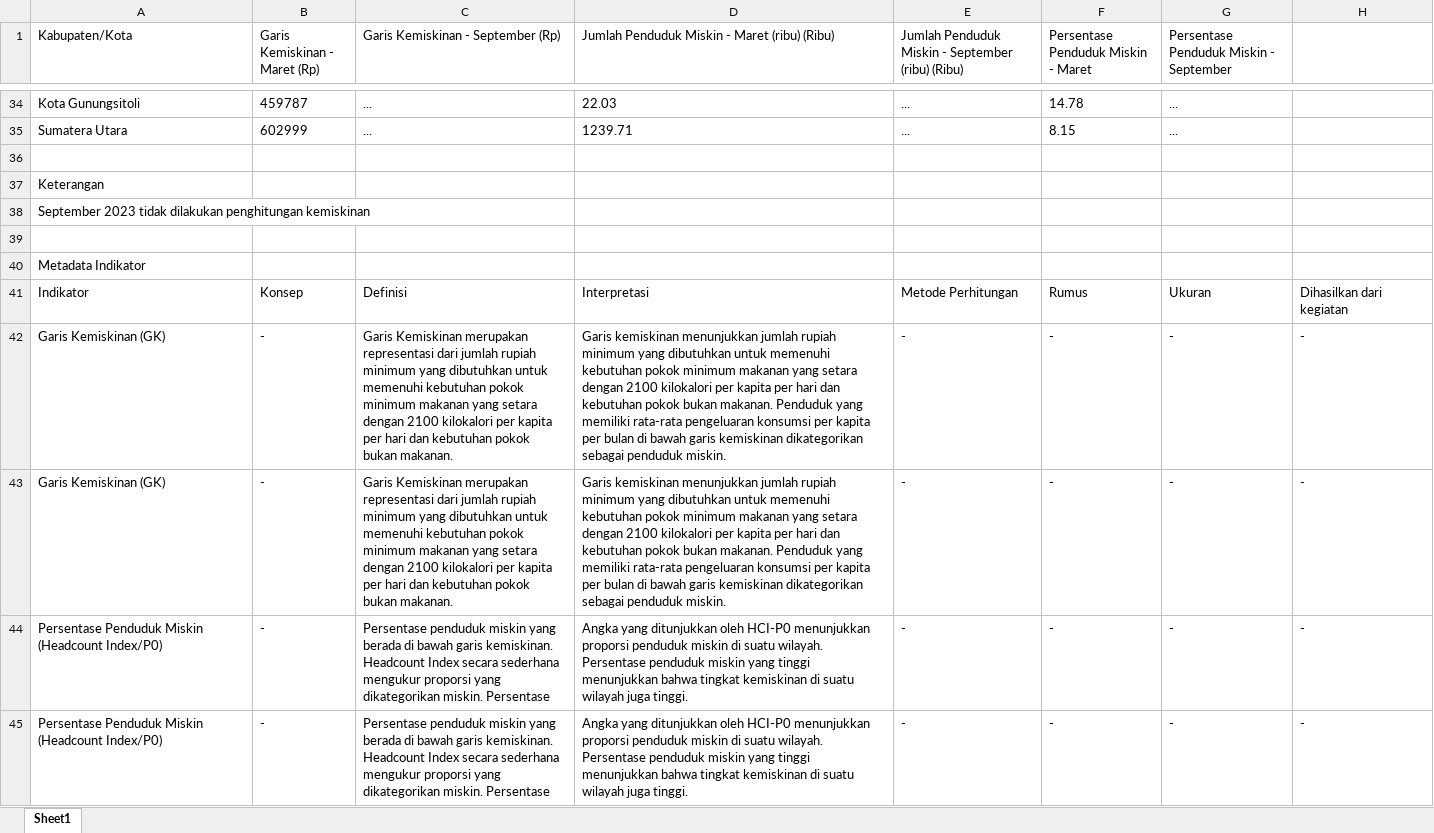
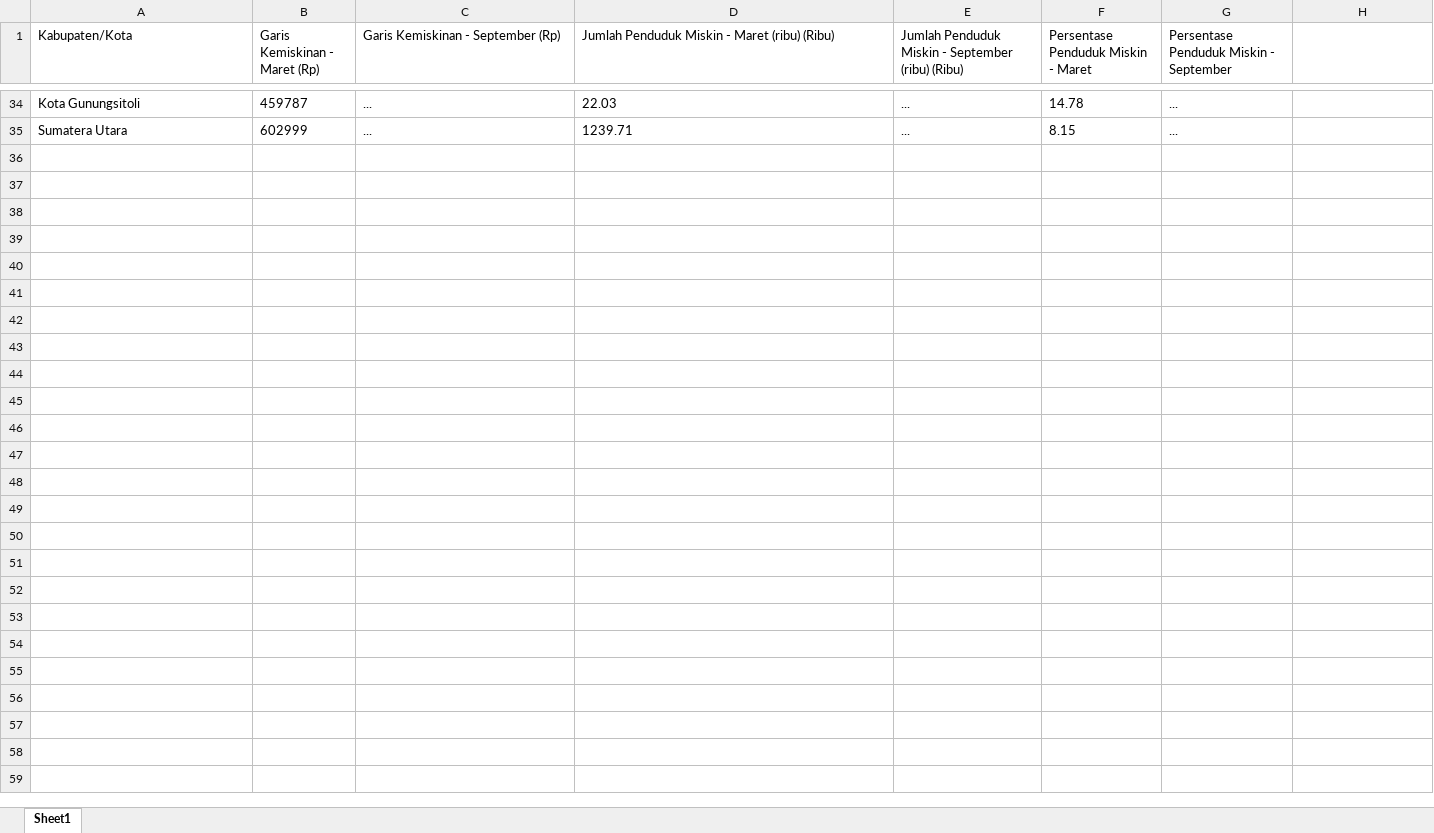
Before and after one commit to MegaputriPanjaitan/north-sumatra-socioeconomic-information-system, an Excel workbook: data/raw/kemiskinan/kemiskinan_2023.xlsx, sheet Sheet1, drawn as a sheet; only a part is shown, gaps mark what is left out; values as stored, in another font and other column widths than the file's, no borders; the diff names each change by its address in the sheet, - before the commit and + after, or states it on an @@ line.

```diff
--- a/data/raw/kemiskinan/kemiskinan_2023.xlsx (sheet Sheet1)
+++ b/data/raw/kemiskinan/kemiskinan_2023.xlsx (sheet Sheet1)
-row 36: (empty)
-row 37: Keterangan
-row 38: September 2023 tidak dilakukan penghitungan kemiskinan
-row 39: (empty)
-row 40: Metadata Indikator
-row 41: Indikator | Konsep | Definisi | Interpretasi | Metode Perhitungan | Rumus | Ukuran | Dihasilkan dari kegiatan
-row 42: Garis Kemiskinan (GK) | - | Garis Kemiskinan merupakan representasi dari jumlah rupiah minimum yang dibutuhkan untuk memenuhi kebutuhan pokok minimum makanan yang setara dengan 2100 kilokalori per kapita per hari dan kebutuhan pokok bukan makanan. | Garis kemiskinan menunjukkan jumlah rupiah minimum yang dibutuhkan untuk memenuhi kebutuhan pokok minimum makanan yang setara dengan 2100 kilokalori per kapita per hari dan kebutuhan pokok bukan makanan. Penduduk yang memiliki rata-rata pengeluaran konsumsi per kapita per bulan di bawah garis kemiskinan dikategorikan sebagai penduduk miskin. | - | - | - | -
-row 43: Garis Kemiskinan (GK) | - | Garis Kemiskinan merupakan representasi dari jumlah rupiah minimum yang dibutuhkan untuk memenuhi kebutuhan pokok minimum makanan yang setara dengan 2100 kilokalori per kapita per hari dan kebutuhan pokok bukan makanan. | Garis kemiskinan menunjukkan jumlah rupiah minimum yang dibutuhkan untuk memenuhi kebutuhan pokok minimum makanan yang setara dengan 2100 kilokalori per kapita per hari dan kebutuhan pokok bukan makanan. Penduduk yang memiliki rata-rata pengeluaran konsumsi per kapita per bulan di bawah garis kemiskinan dikategorikan sebagai penduduk miskin. | - | - | - | -
-row 44: Persentase Penduduk Miskin (Headcount Index/P0) | - | Persentase penduduk miskin yang berada di bawah garis kemiskinan. Headcount Index secara sederhana mengukur proporsi yang dikategorikan miskin. Persentase | Angka yang ditunjukkan oleh HCI-P0 menunjukkan proporsi penduduk miskin di suatu wilayah. Persentase penduduk miskin yang tinggi menunjukkan bahwa tingkat kemiskinan di suatu wilayah juga tinggi. | - | - | - | -
-row 45: Persentase Penduduk Miskin (Headcount Index/P0) | - | Persentase penduduk miskin yang berada di bawah garis kemiskinan. Headcount Index secara sederhana mengukur proporsi yang dikategorikan miskin. Persentase | Angka yang ditunjukkan oleh HCI-P0 menunjukkan proporsi penduduk miskin di suatu wilayah. Persentase penduduk miskin yang tinggi menunjukkan bahwa tingkat kemiskinan di suatu wilayah juga tinggi. | - | - | - | -
```
Also changed, not shown: data/raw/kemiskinan/kemiskinan_2019.xlsx, data/raw/kemiskinan/kemiskinan_2021.xlsx, 25 other files.
